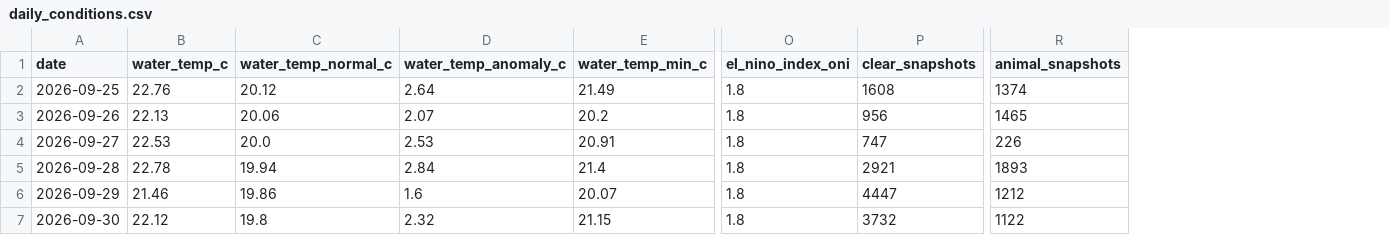
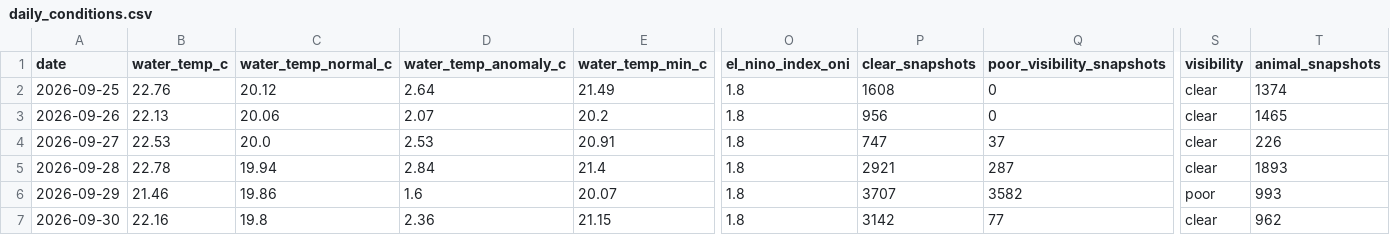
Before and after one commit to joshuafrommeyer-35/PierTracker, a CSV file: results/daily_conditions.csv, drawn as a sheet; only a part is shown, gaps mark what is left out; addresses are those after the commit; the diff names each change by its address in the sheet, - before the commit and + after, or states it on an @@ line.

```diff
--- a/results/daily_conditions.csv
+++ b/results/daily_conditions.csv
+column Q (poor_visibility_snapshots), rows 2-7: 0 | 0 | 37 | 287 | 3582 | 77
+column S (visibility), rows 2-7: clear | clear | clear | clear | poor | clear
-P6 (clear_snapshots): 4447
+P6 (clear_snapshots): 3707
-T6 (animal_snapshots): 1212
+T6 (animal_snapshots): 993
-B7 (water_temp_c): 22.12
+B7 (water_temp_c): 22.16
-D7 (water_temp_anomaly_c): 2.32
+D7 (water_temp_anomaly_c): 2.36
-P7 (clear_snapshots): 3732
+P7 (clear_snapshots): 3142
-T7 (animal_snapshots): 1122
+T7 (animal_snapshots): 962
```
Also changed, not shown: results/daily_summary.csv, results/environment_hourly.csv, 15 other files.
